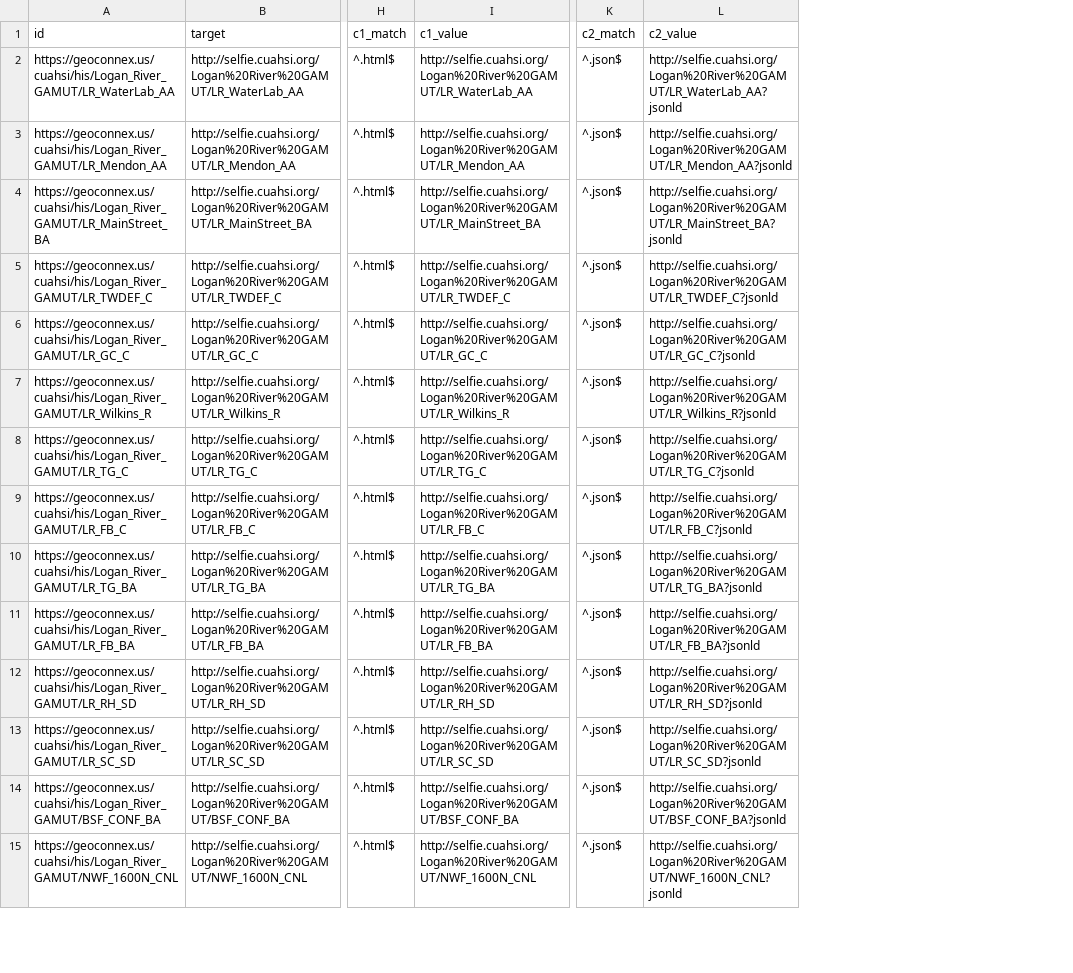
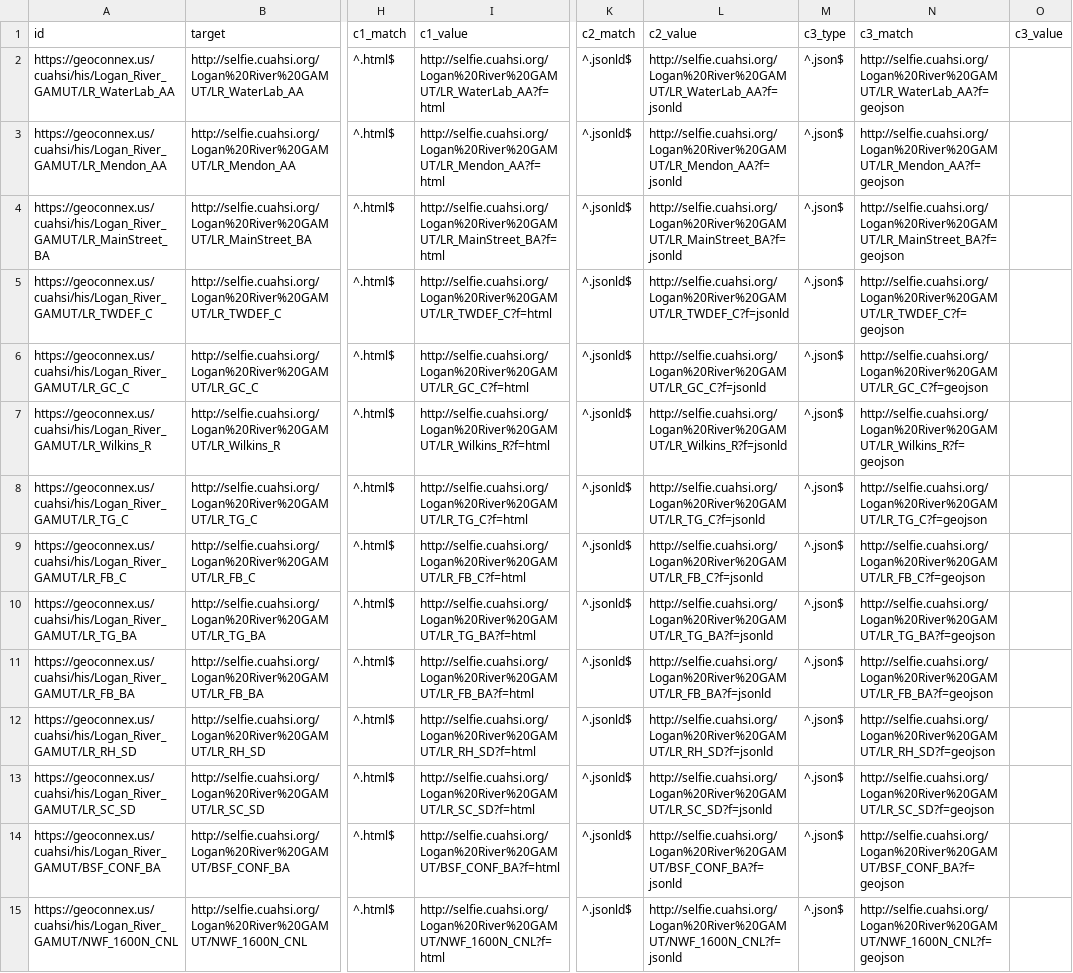
Before and after one commit to internetofwater/geoconnex.us, a CSV file: namespaces/CUAHSI/CUAHSI_HIS_Logan_River_GAMUT_ids.csv, drawn as a sheet; only a part is shown, gaps mark what is left out; the diff covers the shown part only; the diff names each change by its address in the sheet, - before the commit and + after, or states it on an @@ line.

Commit message:
updated namespace to reflect changes in cuahsi selfie website. Added NEON

```diff
--- a/namespaces/CUAHSI/CUAHSI_HIS_Logan_River_GAMUT_ids.csv
+++ b/namespaces/CUAHSI/CUAHSI_HIS_Logan_River_GAMUT_ids.csv
+column M (c3_type), rows 2-15: all ^.json$
+column N (c3_match), rows 2-15: http://selfie.cuahsi.org/Logan%20River%20GAMUT/LR_WaterLab_AA?f=geojson | http://selfie.cuahsi.org/Logan%20River%20GAMUT/LR_Mendon_AA?f=geojson | http://selfie.cuahsi.org/Logan%20River%20GAMUT/LR_MainStreet_BA?f=geojson | http://selfie.cuahsi.org/Logan%20River%20GAMUT/LR_TWDEF_C?f=geojson | http://selfie.cuahsi.org/Logan%20River%20GAMUT/LR_GC_C?f=geojson | http://selfie.cuahsi.org/Logan%20River%20GAMUT/LR_Wilkins_R?f=geojson | http://selfie.cuahsi.org/Logan%20River%20GAMUT/LR_TG_C?f=geojson | http://selfie.cuahsi.org/Logan%20River%20GAMUT/LR_FB_C?f=geojson | http://selfie.cuahsi.org/Logan%20River%20GAMUT/LR_TG_BA?f=geojson | http://selfie.cuahsi.org/Logan%20River%20GAMUT/LR_FB_BA?f=geojson | http://selfie.cuahsi.org/Logan%20River%20GAMUT/LR_RH_SD?f=geojson | http://selfie.cuahsi.org/Logan%20River%20GAMUT/LR_SC_SD?f=geojson | http://selfie.cuahsi.org/Logan%20River%20GAMUT/BSF_CONF_BA?f=geojson | http://selfie.cuahsi.org/Logan%20River%20GAMUT/NWF_1600N_CNL?f=geojson
+column O (c3_value), empty
-I2 (c1_value): http://selfie.cuahsi.org/Logan%20River%20GAMUT/LR_WaterLab_AA
+I2 (c1_value): http://selfie.cuahsi.org/Logan%20River%20GAMUT/LR_WaterLab_AA?f=html
-K2:K15 (c2_match): ^.json$
+K2:K15 (c2_match): ^.jsonld$
-L2 (c2_value): http://selfie.cuahsi.org/Logan%20River%20GAMUT/LR_WaterLab_AA?jsonld
+L2 (c2_value): http://selfie.cuahsi.org/Logan%20River%20GAMUT/LR_WaterLab_AA?f=jsonld
-I3 (c1_value): http://selfie.cuahsi.org/Logan%20River%20GAMUT/LR_Mendon_AA
+I3 (c1_value): http://selfie.cuahsi.org/Logan%20River%20GAMUT/LR_Mendon_AA?f=html
-L3 (c2_value): http://selfie.cuahsi.org/Logan%20River%20GAMUT/LR_Mendon_AA?jsonld
+L3 (c2_value): http://selfie.cuahsi.org/Logan%20River%20GAMUT/LR_Mendon_AA?f=jsonld
-I4 (c1_value): http://selfie.cuahsi.org/Logan%20River%20GAMUT/LR_MainStreet_BA
+I4 (c1_value): http://selfie.cuahsi.org/Logan%20River%20GAMUT/LR_MainStreet_BA?f=html
-L4 (c2_value): http://selfie.cuahsi.org/Logan%20River%20GAMUT/LR_MainStreet_BA?jsonld
+L4 (c2_value): http://selfie.cuahsi.org/Logan%20River%20GAMUT/LR_MainStreet_BA?f=jsonld
-I5 (c1_value): http://selfie.cuahsi.org/Logan%20River%20GAMUT/LR_TWDEF_C
+I5 (c1_value): http://selfie.cuahsi.org/Logan%20River%20GAMUT/LR_TWDEF_C?f=html
-L5 (c2_value): http://selfie.cuahsi.org/Logan%20River%20GAMUT/LR_TWDEF_C?jsonld
+L5 (c2_value): http://selfie.cuahsi.org/Logan%20River%20GAMUT/LR_TWDEF_C?f=jsonld
-I6 (c1_value): http://selfie.cuahsi.org/Logan%20River%20GAMUT/LR_GC_C
+I6 (c1_value): http://selfie.cuahsi.org/Logan%20River%20GAMUT/LR_GC_C?f=html
-L6 (c2_value): http://selfie.cuahsi.org/Logan%20River%20GAMUT/LR_GC_C?jsonld
+L6 (c2_value): http://selfie.cuahsi.org/Logan%20River%20GAMUT/LR_GC_C?f=jsonld
-I7 (c1_value): http://selfie.cuahsi.org/Logan%20River%20GAMUT/LR_Wilkins_R
+I7 (c1_value): http://selfie.cuahsi.org/Logan%20River%20GAMUT/LR_Wilkins_R?f=html
-L7 (c2_value): http://selfie.cuahsi.org/Logan%20River%20GAMUT/LR_Wilkins_R?jsonld
+L7 (c2_value): http://selfie.cuahsi.org/Logan%20River%20GAMUT/LR_Wilkins_R?f=jsonld
-I8 (c1_value): http://selfie.cuahsi.org/Logan%20River%20GAMUT/LR_TG_C
+I8 (c1_value): http://selfie.cuahsi.org/Logan%20River%20GAMUT/LR_TG_C?f=html
-L8 (c2_value): http://selfie.cuahsi.org/Logan%20River%20GAMUT/LR_TG_C?jsonld
+L8 (c2_value): http://selfie.cuahsi.org/Logan%20River%20GAMUT/LR_TG_C?f=jsonld
-I9 (c1_value): http://selfie.cuahsi.org/Logan%20River%20GAMUT/LR_FB_C
+I9 (c1_value): http://selfie.cuahsi.org/Logan%20River%20GAMUT/LR_FB_C?f=html
-L9 (c2_value): http://selfie.cuahsi.org/Logan%20River%20GAMUT/LR_FB_C?jsonld
+L9 (c2_value): http://selfie.cuahsi.org/Logan%20River%20GAMUT/LR_FB_C?f=jsonld
-I10 (c1_value): http://selfie.cuahsi.org/Logan%20River%20GAMUT/LR_TG_BA
+I10 (c1_value): http://selfie.cuahsi.org/Logan%20River%20GAMUT/LR_TG_BA?f=html
-L10 (c2_value): http://selfie.cuahsi.org/Logan%20River%20GAMUT/LR_TG_BA?jsonld
+L10 (c2_value): http://selfie.cuahsi.org/Logan%20River%20GAMUT/LR_TG_BA?f=jsonld
-I11 (c1_value): http://selfie.cuahsi.org/Logan%20River%20GAMUT/LR_FB_BA
+I11 (c1_value): http://selfie.cuahsi.org/Logan%20River%20GAMUT/LR_FB_BA?f=html
-L11 (c2_value): http://selfie.cuahsi.org/Logan%20River%20GAMUT/LR_FB_BA?jsonld
+L11 (c2_value): http://selfie.cuahsi.org/Logan%20River%20GAMUT/LR_FB_BA?f=jsonld
-I12 (c1_value): http://selfie.cuahsi.org/Logan%20River%20GAMUT/LR_RH_SD
+I12 (c1_value): http://selfie.cuahsi.org/Logan%20River%20GAMUT/LR_RH_SD?f=html
-L12 (c2_value): http://selfie.cuahsi.org/Logan%20River%20GAMUT/LR_RH_SD?jsonld
+L12 (c2_value): http://selfie.cuahsi.org/Logan%20River%20GAMUT/LR_RH_SD?f=jsonld
-I13 (c1_value): http://selfie.cuahsi.org/Logan%20River%20GAMUT/LR_SC_SD
+I13 (c1_value): http://selfie.cuahsi.org/Logan%20River%20GAMUT/LR_SC_SD?f=html
-L13 (c2_value): http://selfie.cuahsi.org/Logan%20River%20GAMUT/LR_SC_SD?jsonld
+L13 (c2_value): http://selfie.cuahsi.org/Logan%20River%20GAMUT/LR_SC_SD?f=jsonld
-I14 (c1_value): http://selfie.cuahsi.org/Logan%20River%20GAMUT/BSF_CONF_BA
+I14 (c1_value): http://selfie.cuahsi.org/Logan%20River%20GAMUT/BSF_CONF_BA?f=html
-L14 (c2_value): http://selfie.cuahsi.org/Logan%20River%20GAMUT/BSF_CONF_BA?jsonld
+L14 (c2_value): http://selfie.cuahsi.org/Logan%20River%20GAMUT/BSF_CONF_BA?f=jsonld
-I15 (c1_value): http://selfie.cuahsi.org/Logan%20River%20GAMUT/NWF_1600N_CNL
+I15 (c1_value): http://selfie.cuahsi.org/Logan%20River%20GAMUT/NWF_1600N_CNL?f=html
-L15 (c2_value): http://selfie.cuahsi.org/Logan%20River%20GAMUT/NWF_1600N_CNL?jsonld
+L15 (c2_value): http://selfie.cuahsi.org/Logan%20River%20GAMUT/NWF_1600N_CNL?f=jsonld
```
Also changed, not shown: 12 edited cells elsewhere in this file, namespaces/CUAHSI/CUAHSI_HIS_Nooksack_Microclimate_Network_ids.csv, 3 other files.
